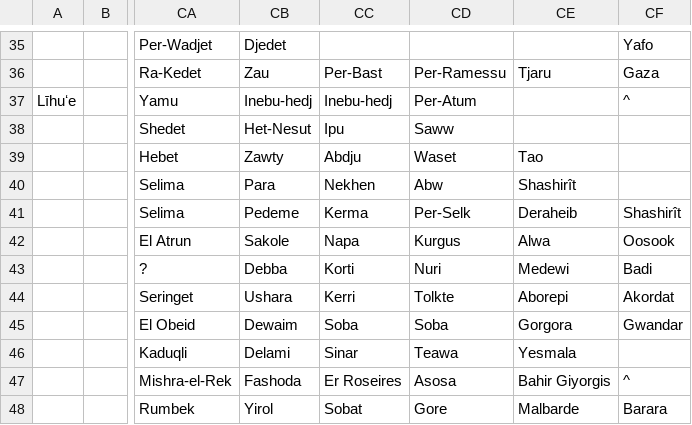
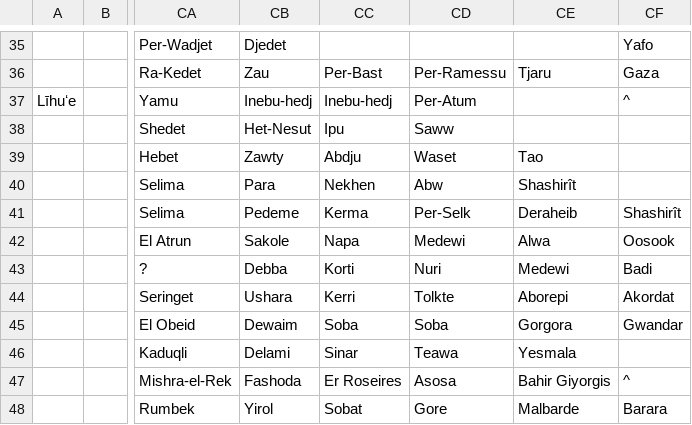
Before and after one commit to dguenms/Dawn-of-Civilization, a CSV file: Assets/Maps/Cities.csv, drawn as a sheet; only a part is shown, gaps mark what is left out; the diff names each change by its address in the sheet, - before the commit and + after, or states it on an @@ line.

```diff
--- a/Assets/Maps/Cities.csv
+++ b/Assets/Maps/Cities.csv
-CD42: Kurgus
+CD42: Medewi
```
Also changed, not shown: 59 other files.
